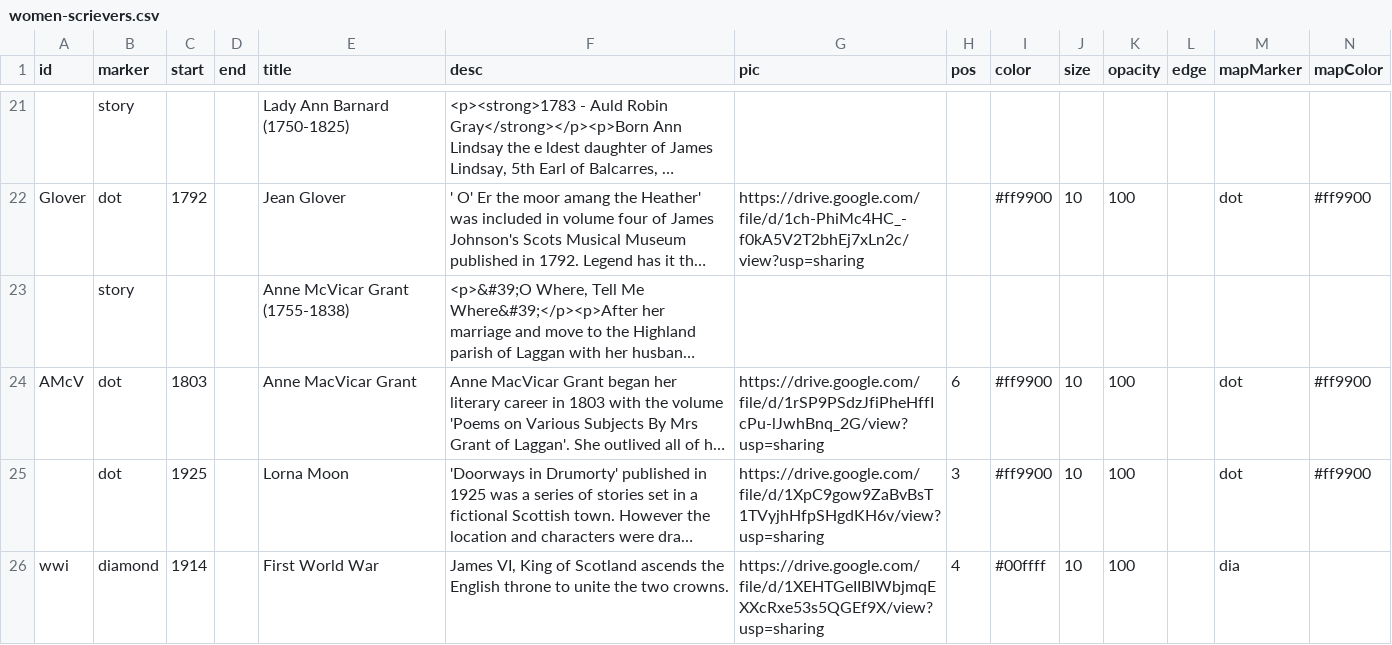
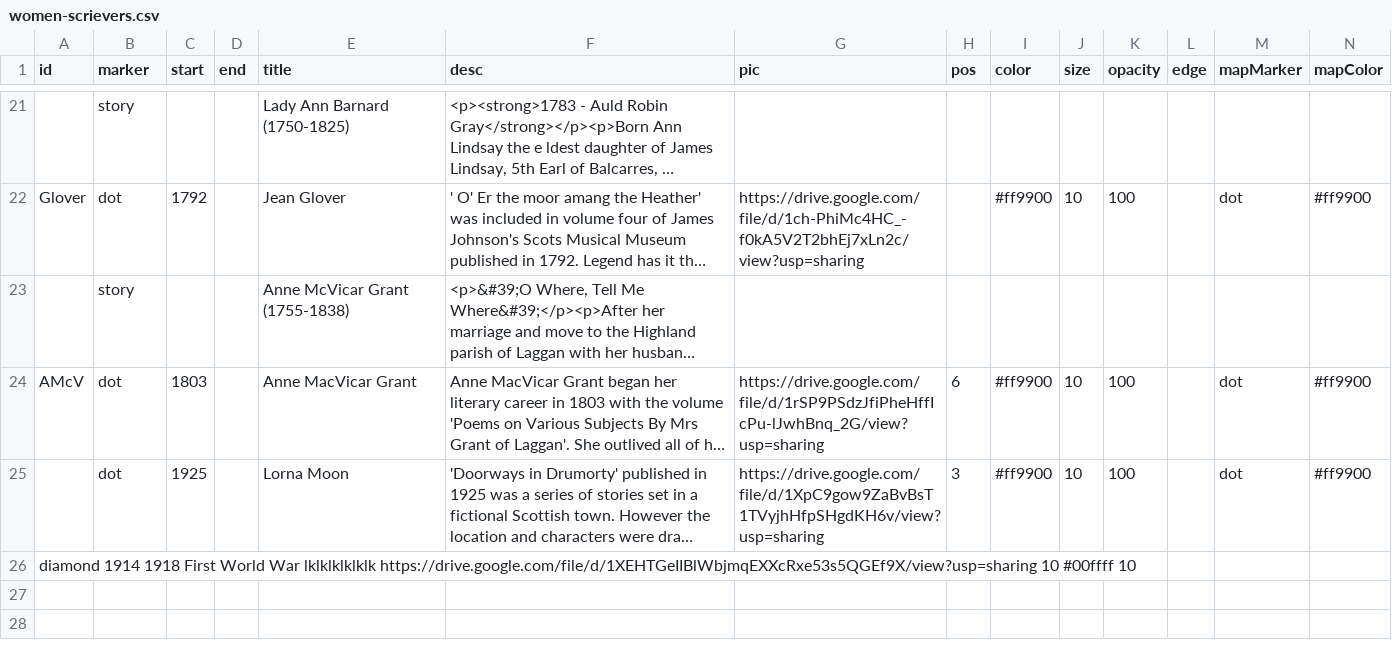
Before and after one commit to AHEastLothian/womenscrievers, a CSV file: women-scrievers.csv, drawn as a sheet; only a part is shown, gaps mark what is left out; long unchanged cells end in …; removed rows and columns are numbered as before the commit, all else as after; rows hold the shown columns only; the diff names each change by its address in the sheet, - before the commit and + after, or states it on an @@ line.

Commit message:
Update women-scrievers.csv

```diff
--- a/women-scrievers.csv
+++ b/women-scrievers.csv
-row 26: wwi | diamond | 1914 |  | First World War | James VI, King of Scotland ascends the English throne to unite the two crowns. | https://drive.google.com/file/d/1XEHTGeIIBlWbjmqEXXcRxe53s5QGEf9X/view?usp=sharing | 4 | #00ffff | 10 | 100 |  | dia
+row 26: diamond 1914 1918 First World War lklklklklklk https://drive.google.com/file/d/1XEHTGeIIBlWbjmqEXXcRxe53s5QGEf9X/view?usp=sharing 10 #00ffff 10
```
